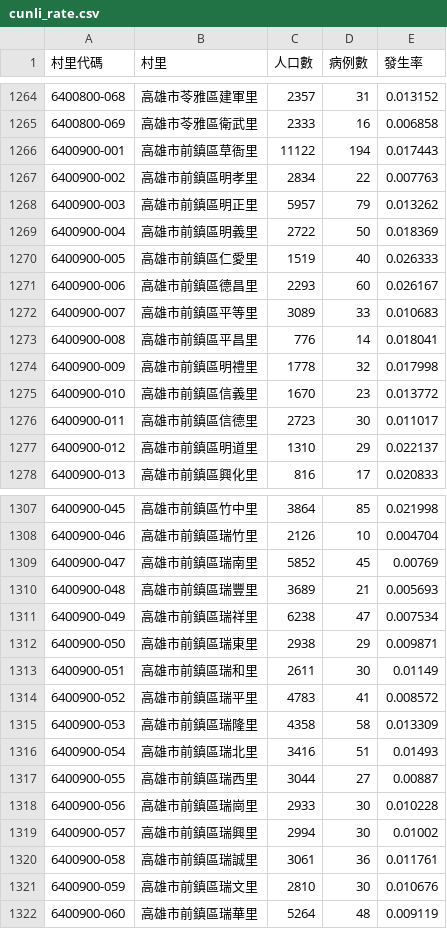
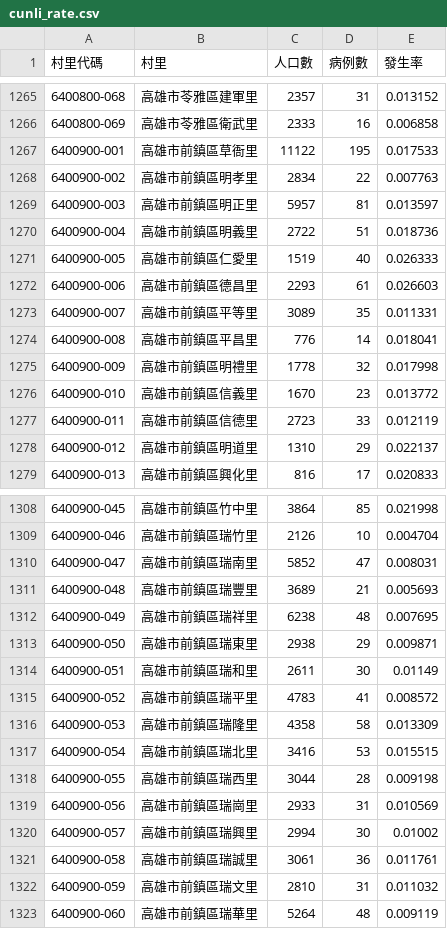
Before and after one commit to kiang/TainanDengueMap, a CSV file: cdc/cunli_rate.csv, drawn as a sheet; only a part is shown, gaps mark what is left out; the diff covers the shown part only.

```diff
--- a/cdc/cunli_rate.csv
+++ b/cdc/cunli_rate.csv
@@ -1265,9 +1266,9 @@
 6400800-069,高雄市苓雅區衛武里,2333,16,0.006858
-6400900-001,高雄市前鎮區草衙里,11122,194,0.017443
+6400900-001,高雄市前鎮區草衙里,11122,195,0.017533
 6400900-002,高雄市前鎮區明孝里,2834,22,0.007763
-6400900-003,高雄市前鎮區明正里,5957,79,0.013262
-6400900-004,高雄市前鎮區明義里,2722,50,0.018369
+6400900-003,高雄市前鎮區明正里,5957,81,0.013597
+6400900-004,高雄市前鎮區明義里,2722,51,0.018736
 6400900-005,高雄市前鎮區仁愛里,1519,40,0.026333
-6400900-006,高雄市前鎮區德昌里,2293,60,0.026167
-6400900-007,高雄市前鎮區平等里,3089,33,0.010683
+6400900-006,高雄市前鎮區德昌里,2293,61,0.026603
+6400900-007,高雄市前鎮區平等里,3089,35,0.011331
 6400900-008,高雄市前鎮區平昌里,776,14,0.018041
@@ -1275,3 +1276,3 @@
 6400900-010,高雄市前鎮區信義里,1670,23,0.013772
-6400900-011,高雄市前鎮區信德里,2723,30,0.011017
+6400900-011,高雄市前鎮區信德里,2723,33,0.012119
 6400900-012,高雄市前鎮區明道里,1310,29,0.022137
@@ -1308,5 +1309,5 @@
 6400900-046,高雄市前鎮區瑞竹里,2126,10,0.004704
-6400900-047,高雄市前鎮區瑞南里,5852,45,0.00769
+6400900-047,高雄市前鎮區瑞南里,5852,47,0.008031
 6400900-048,高雄市前鎮區瑞豐里,3689,21,0.005693
-6400900-049,高雄市前鎮區瑞祥里,6238,47,0.007534
+6400900-049,高雄市前鎮區瑞祥里,6238,48,0.007695
 6400900-050,高雄市前鎮區瑞東里,2938,29,0.009871
@@ -1315,8 +1316,8 @@
 6400900-053,高雄市前鎮區瑞隆里,4358,58,0.013309
-6400900-054,高雄市前鎮區瑞北里,3416,51,0.01493
-6400900-055,高雄市前鎮區瑞西里,3044,27,0.00887
-6400900-056,高雄市前鎮區瑞崗里,2933,30,0.010228
+6400900-054,高雄市前鎮區瑞北里,3416,53,0.015515
+6400900-055,高雄市前鎮區瑞西里,3044,28,0.009198
+6400900-056,高雄市前鎮區瑞崗里,2933,31,0.010569
 6400900-057,高雄市前鎮區瑞興里,2994,30,0.01002
 6400900-058,高雄市前鎮區瑞誠里,3061,36,0.011761
-6400900-059,高雄市前鎮區瑞文里,2810,30,0.010676
+6400900-059,高雄市前鎮區瑞文里,2810,31,0.011032
 6400900-060,高雄市前鎮區瑞華里,5264,48,0.009119
```
Also changed, not shown: 3 added rows and 138 edited cells elsewhere in this file, 5 other files.
